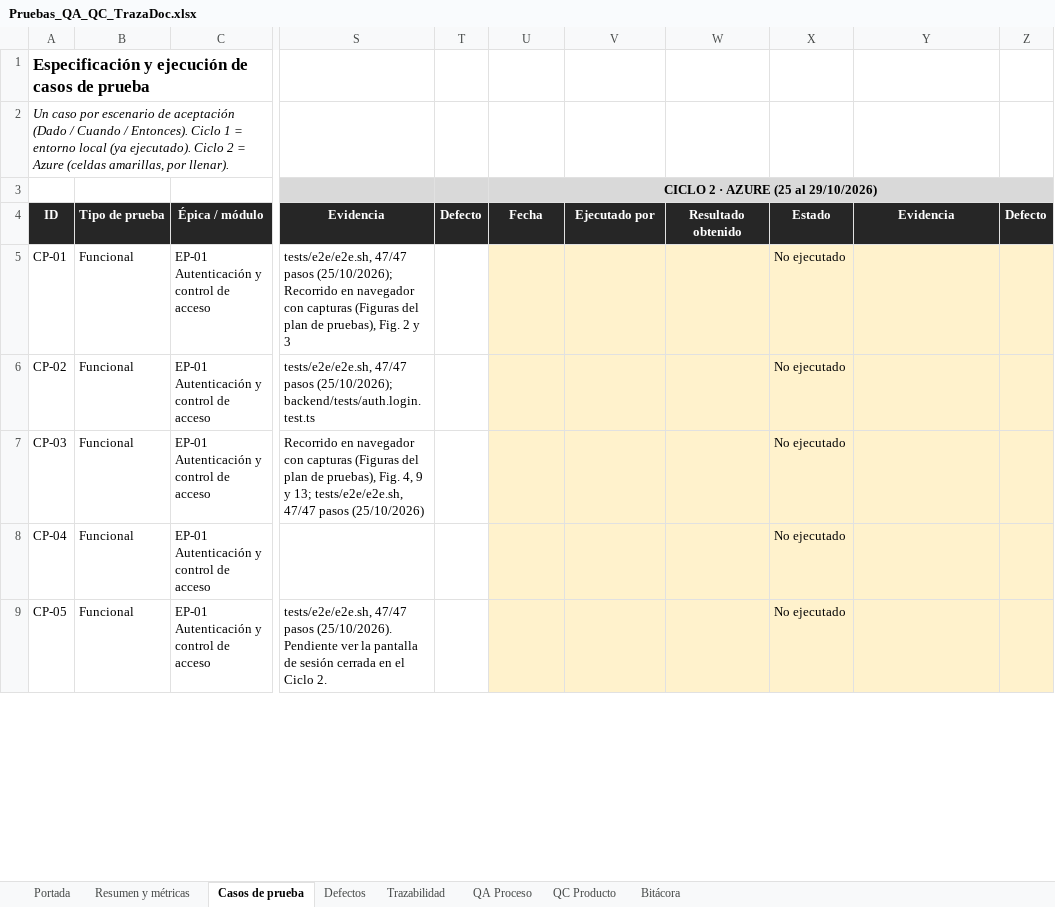
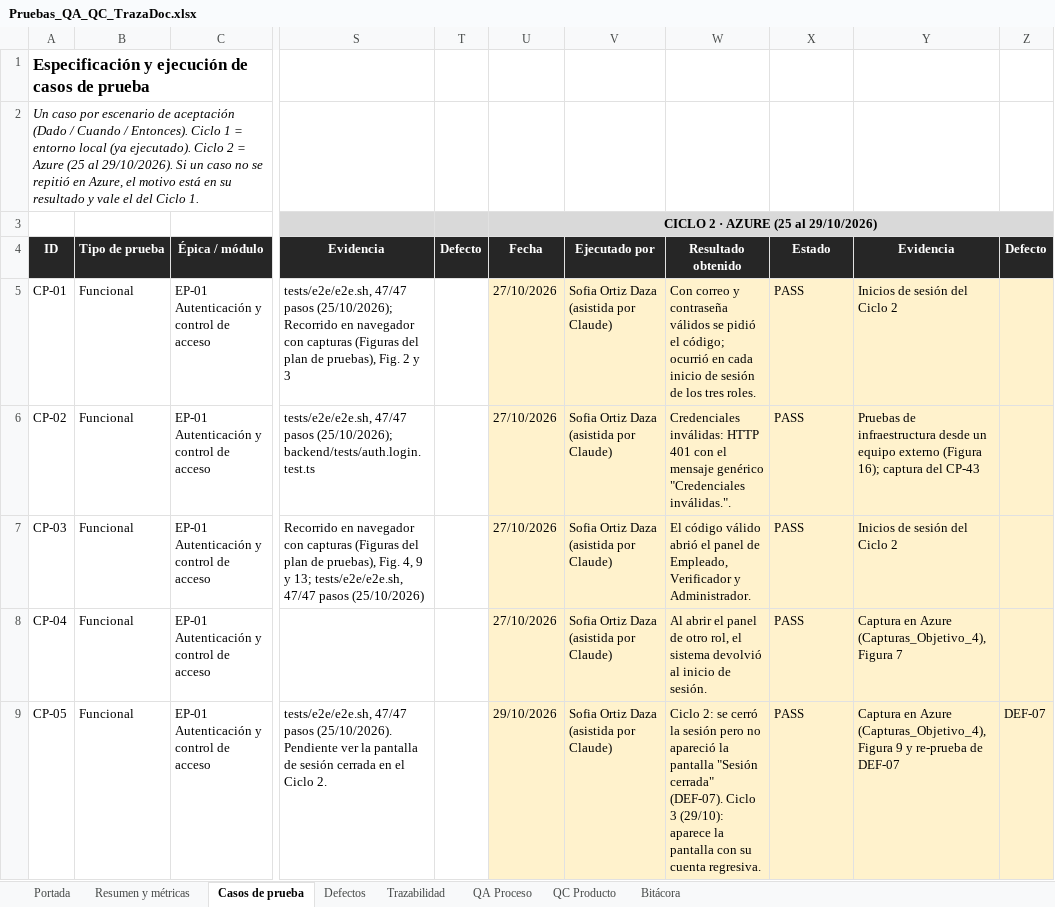
Before and after one commit to swummen/Blockchain_Contratos, an Excel workbook: docs/Pruebas_QA_QC_TrazaDoc.xlsx, sheet Casos de prueba, drawn as a sheet; only a part is shown, gaps mark what is left out; values as stored, in another font and other column widths than the file's, no borders; conditional formats not drawn; the diff covers the shown part only; the diff names each change by its address in the sheet, - before the commit and + after, or states it on an @@ line.

```diff
--- a/docs/Pruebas_QA_QC_TrazaDoc.xlsx (sheet Casos de prueba)
+++ b/docs/Pruebas_QA_QC_TrazaDoc.xlsx (sheet Casos de prueba)
-A2: …= Azure (celdas amarillas, por llenar).
+A2: …= Azure (25 al 29/10/2026). Si un caso no se repitió en Azure, el motivo está en su resultado y vale el del Ciclo 1.
-U5:U8: (empty)
+U5:U8: 27/10/2026
-V5:V9: (empty)
+V5:V9: Sofia Ortiz Daza (asistida por Claude)
-W5: (empty)
+W5: Con correo y contraseña válidos se pidió el código; ocurrió en cada inicio de sesión de los tres roles.
-X5:X9: No ejecutado
+X5:X9: PASS
-Y5: (empty)
+Y5: Inicios de sesión del Ciclo 2
-W6: (empty)
+W6: Credenciales inválidas: HTTP 401 con el mensaje genérico "Credenciales inválidas.".
-Y6: (empty)
+Y6: Pruebas de infraestructura desde un equipo externo (Figura 16); captura del CP-43
-W7: (empty)
+W7: El código válido abrió el panel de Empleado, Verificador y Administrador.
-Y7: (empty)
+Y7: Inicios de sesión del Ciclo 2
-W8: (empty)
+W8: Al abrir el panel de otro rol, el sistema devolvió al inicio de sesión.
-Y8: (empty)
+Y8: Captura en Azure (Capturas_Objetivo_4), Figura 7
-U9: (empty)
+U9: 29/10/2026
-W9: (empty)
+W9: Ciclo 2: se cerró la sesión pero no apareció la pantalla "Sesión cerrada" (DEF-07). Ciclo 3 (29/10): aparece la pantalla con su cuenta regresiva.
-Y9: (empty)
+Y9: Captura en Azure (Capturas_Objetivo_4), Figura 9 y re-prueba de DEF-07
-Z9: (empty)
+Z9: DEF-07
```
Also changed, not shown: 246 edited cells elsewhere in this sheet, sheet Bitácora, sheet Resumen y métricas, sheet Trazabilidad, sheet Defectos, sheet QA Proceso, sheet QC Producto, 1 more sheet, docs/Informe_Resultados_Defectos_TrazaDoc.xlsx, 40 other files.
